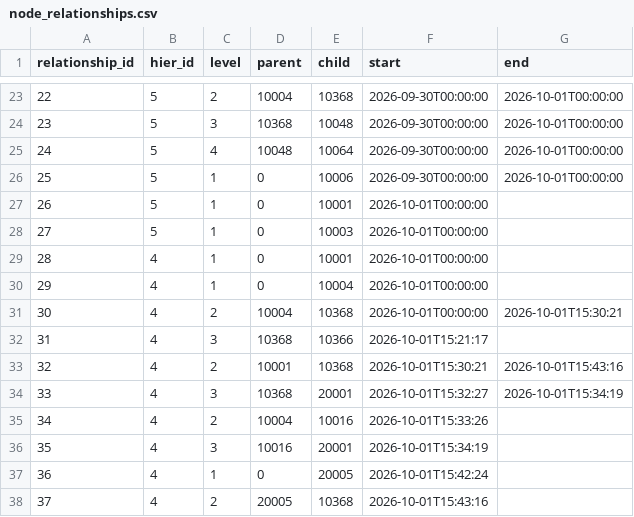
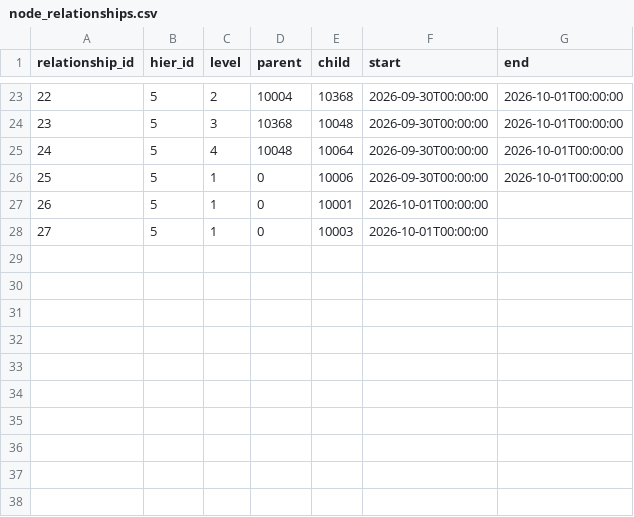
Before and after one commit to Manikandan3998/Med_Hier_POC, a CSV file: data/node_relationships.csv, drawn as a sheet; only a part is shown, gaps mark what is left out.

```diff
--- a/data/node_relationships.csv
+++ b/data/node_relationships.csv
@@ -28,11 +28 @@ relationship_id,hier_id,level,parent,child,start,end
 27,5,1,0,10003,2026-10-01T00:00:00,
-28,4,1,0,10001,2026-10-01T00:00:00,
-29,4,1,0,10004,2026-10-01T00:00:00,
-30,4,2,10004,10368,2026-10-01T00:00:00,2026-10-01T15:30:21
-31,4,3,10368,10366,2026-10-01T15:21:17,
-32,4,2,10001,10368,2026-10-01T15:30:21,2026-10-01T15:43:16
-33,4,3,10368,20001,2026-10-01T15:32:27,2026-10-01T15:34:19
-34,4,2,10004,10016,2026-10-01T15:33:26,
-35,4,3,10016,20001,2026-10-01T15:34:19,
-36,4,1,0,20005,2026-10-01T15:42:24,
-37,4,2,20005,10368,2026-10-01T15:43:16,
```
Also changed, not shown: data/nodes.csv, 7 other files.
